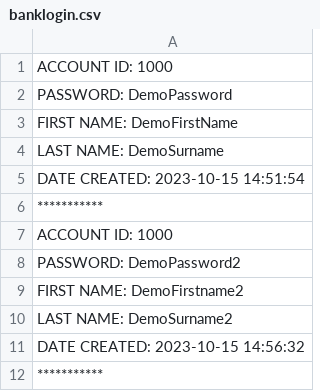
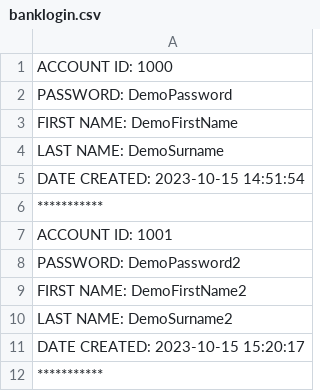
Before and after one commit to v-valdo/DemoBank, a CSV file: banklogin.csv, drawn as a sheet.

Commit message:
two demo accounts

```diff
--- a/banklogin.csv
+++ b/banklogin.csv
@@ -6,7 +6,7 @@ DATE CREATED: 2023-10-15 14:51:54
 ***********
-ACCOUNT ID: 1000
+ACCOUNT ID: 1001
 PASSWORD: DemoPassword2
-FIRST NAME: DemoFirstname2
+FIRST NAME: DemoFirstName2
 LAST NAME: DemoSurname2
-DATE CREATED: 2023-10-15 14:56:32
+DATE CREATED: 2023-10-15 15:20:17
 ***********
```
Also changed, not shown: 1 other file.
